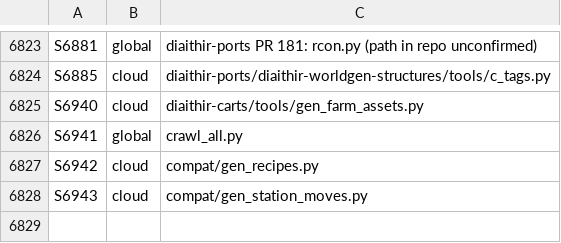
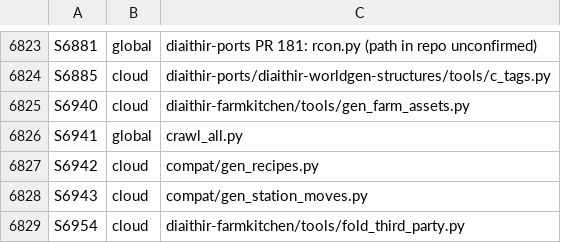
Before and after one commit to GeddyLifeson/Global-Repo, a TSV file: ids.tsv, drawn as a sheet; only a part is shown, gaps mark what is left out.

```diff
--- a/ids.tsv
+++ b/ids.tsv
@@ -6824,3 +6824,3 @@ S6881	global	diaithir-ports PR 181: rcon.py (path in repo unconfirmed)
 S6885	cloud	diaithir-ports/diaithir-worldgen-structures/tools/c_tags.py
-S6940	cloud	diaithir-carts/tools/gen_farm_assets.py
+S6940	cloud	diaithir-farmkitchen/tools/gen_farm_assets.py
 S6941	global	crawl_all.py
@@ -6828 +6828,2 @@ S6942	cloud	compat/gen_recipes.py
 S6943	cloud	compat/gen_station_moves.py
+S6954	cloud	diaithir-farmkitchen/tools/fold_third_party.py
```
Also changed, not shown: cloud_inventory.tsv, 2 other files.
